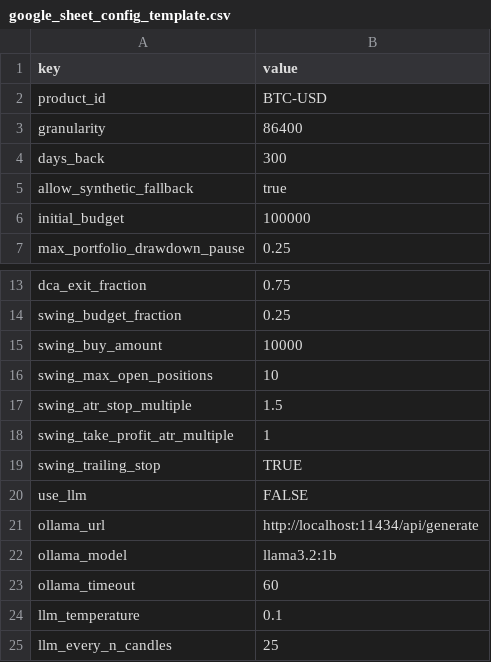
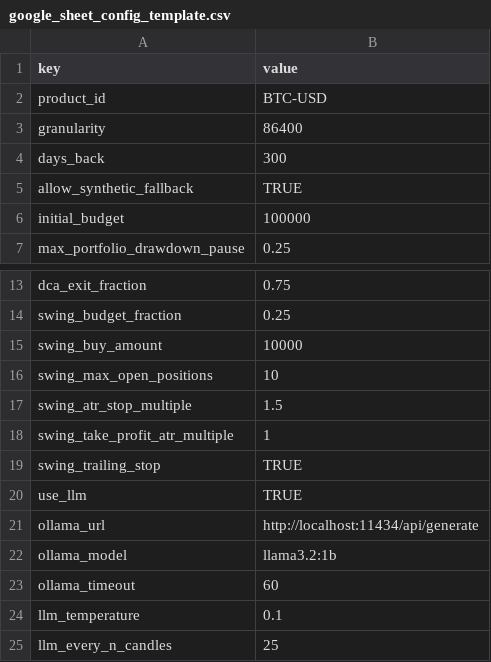
Before and after one commit to ninad22dixit/gyemfQ1bTsvNtYOn, a CSV file: config/google_sheet_config_template.csv, drawn as a sheet; only a part is shown, gaps mark what is left out.

Commit message:
updated google sheet template

```diff
--- a/config/google_sheet_config_template.csv
+++ b/config/google_sheet_config_template.csv
@@ -4,3 +4,3 @@ granularity,86400
 days_back,300
-allow_synthetic_fallback,true
+allow_synthetic_fallback,TRUE
 initial_budget,100000
@@ -19,3 +19,3 @@ swing_take_profit_atr_multiple,1
 swing_trailing_stop,TRUE
-use_llm,FALSE
+use_llm,TRUE
 ollama_url,http://localhost:11434/api/generate
```
